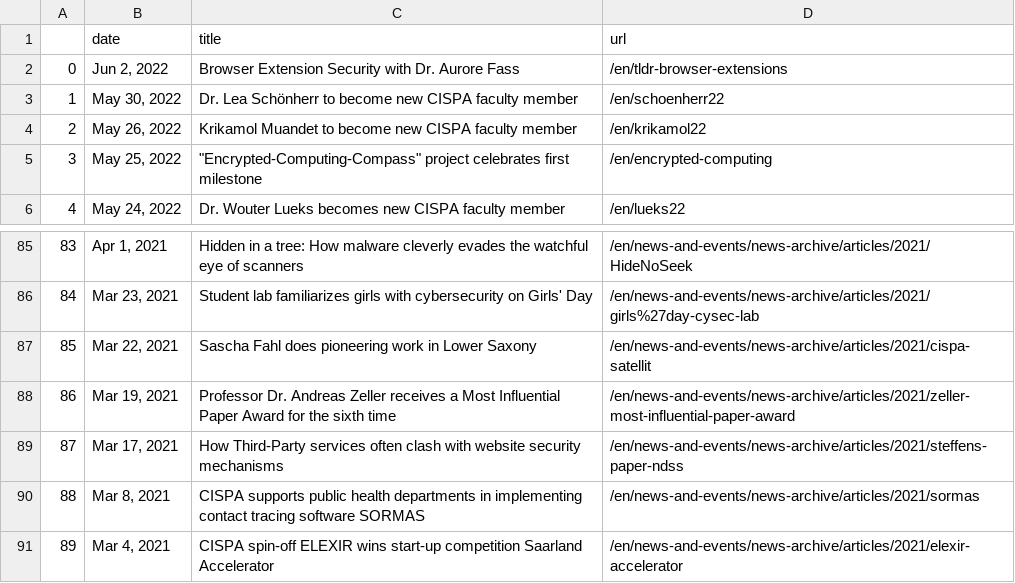
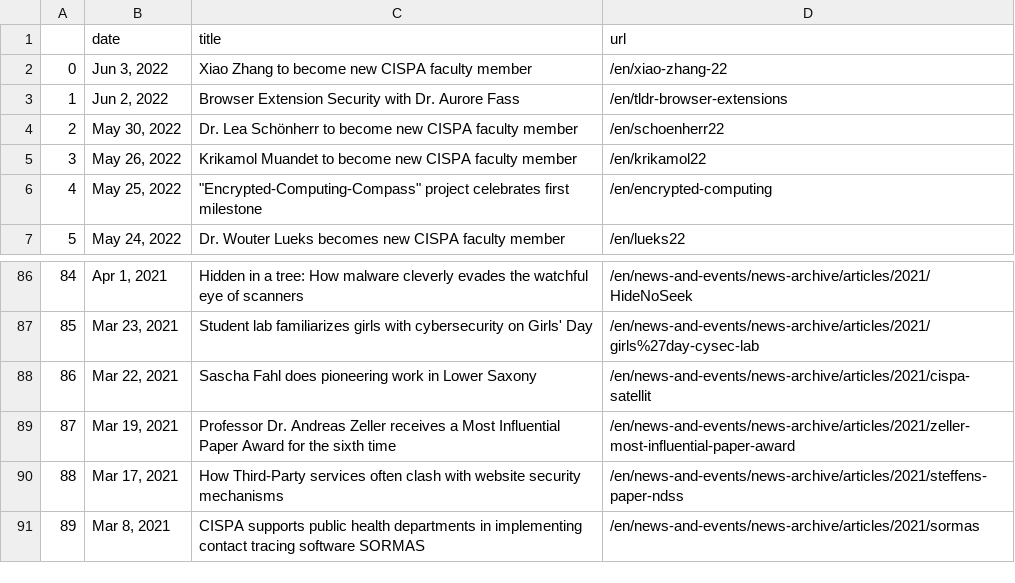
Before and after one commit to gbolduan/data_harvest, a CSV file: scraped_news.csv, drawn as a sheet; only a part is shown, gaps mark what is left out; removed rows and columns are numbered as before the commit, all else as after; the diff names each change by its address in the sheet, - before the commit and + after, or states it on an @@ line.

```diff
--- a/scraped_news.csv
+++ b/scraped_news.csv
+row 2: 0 | Jun 3, 2022 | Xiao Zhang to become new CISPA faculty member | /en/xiao-zhang-22
@@ column A renumbered between rows 3 and 91 @@
-row 91: 89 | Mar 4, 2021 | CISPA spin-off ELEXIR wins start-up competition Saarland Accelerator | /en/news-and-events/news-archive/articles/2021/elexir-accelerator
```
